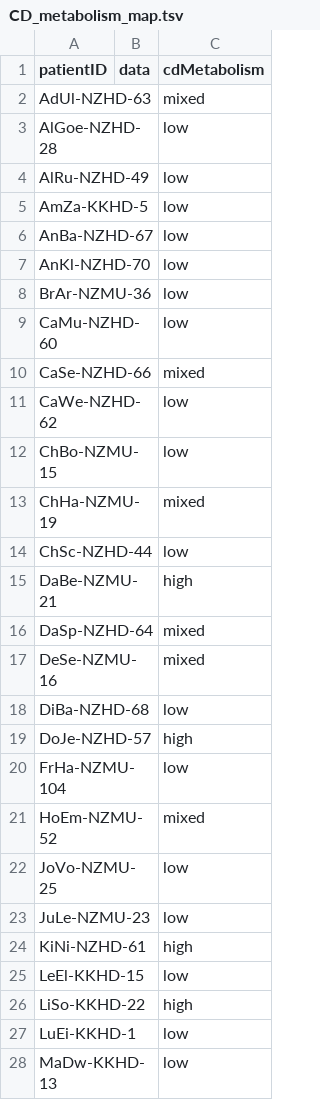
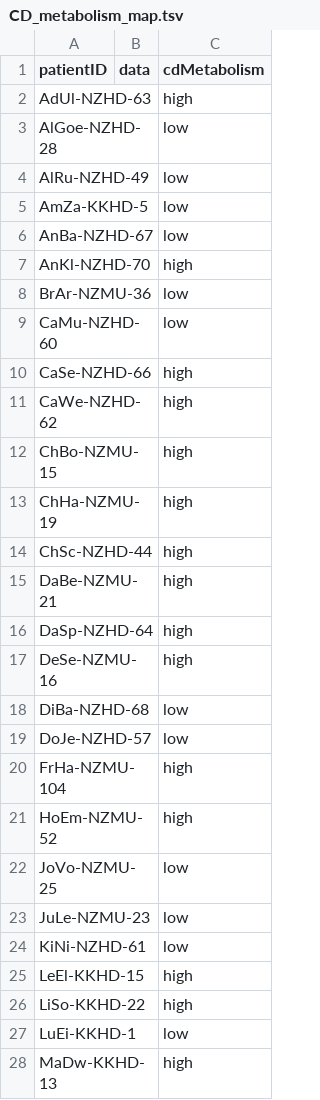
Before and after one commit to karchern/PRISMA-trial, a TSV file: results/CD_metabolism_map.tsv, drawn as a sheet; only a part is shown; the diff covers the shown part only.

```diff
--- a/results/CD_metabolism_map.tsv
+++ b/results/CD_metabolism_map.tsv
@@ -1,3 +1,3 @@
 patientID	data	cdMetabolism
-AdUl-NZHD-63		mixed
+AdUl-NZHD-63		high
 AlGoe-NZHD-28		low
@@ -6,23 +6,23 @@ AmZa-KKHD-5		low
 AnBa-NZHD-67		low
-AnKl-NZHD-70		low
+AnKl-NZHD-70		high
 BrAr-NZMU-36		low
 CaMu-NZHD-60		low
-CaSe-NZHD-66		mixed
-CaWe-NZHD-62		low
-ChBo-NZMU-15		low
-ChHa-NZMU-19		mixed
-ChSc-NZHD-44		low
+CaSe-NZHD-66		high
+CaWe-NZHD-62		high
+ChBo-NZMU-15		high
+ChHa-NZMU-19		high
+ChSc-NZHD-44		high
 DaBe-NZMU-21		high
-DaSp-NZHD-64		mixed
-DeSe-NZMU-16		mixed
+DaSp-NZHD-64		high
+DeSe-NZMU-16		high
 DiBa-NZHD-68		low
-DoJe-NZHD-57		high
-FrHa-NZMU-104		low
-HoEm-NZMU-52		mixed
+DoJe-NZHD-57		low
+FrHa-NZMU-104		high
+HoEm-NZMU-52		high
 JoVo-NZMU-25		low
 JuLe-NZMU-23		low
-KiNi-NZHD-61		high
-LeEl-KKHD-15		low
+KiNi-NZHD-61		low
+LeEl-KKHD-15		high
 LiSo-KKHD-22		high
 LuEi-KKHD-1		low
-MaDw-KKHD-13		low
+MaDw-KKHD-13		high
```
Also changed, not shown: 3 removed rows and 20 edited cells elsewhere in this file, 11 other files.
